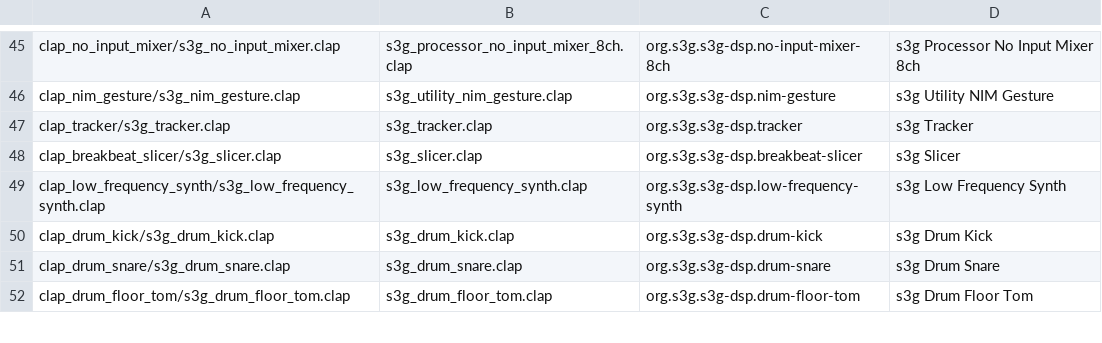
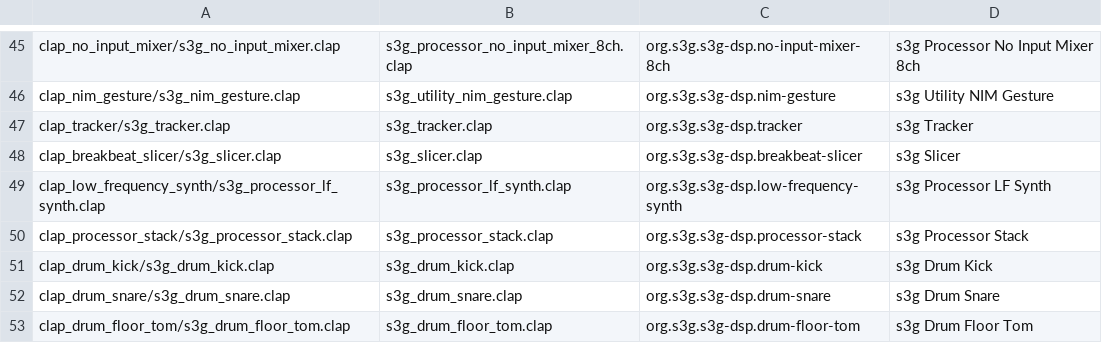
Before and after one commit to s3g/s3g-dsp, a TSV file: scripts/clap-bundles.tsv, drawn as a sheet; only a part is shown, gaps mark what is left out.

Commit message:
LF synth rev

```diff
--- a/scripts/clap-bundles.tsv
+++ b/scripts/clap-bundles.tsv
@@ -48,3 +48,4 @@ clap_tracker/s3g_tracker.clap	s3g_tracker.clap	org.s3g.s3g-dsp.tracker	s3g Track
 clap_breakbeat_slicer/s3g_slicer.clap	s3g_slicer.clap	org.s3g.s3g-dsp.breakbeat-slicer	s3g Slicer
-clap_low_frequency_synth/s3g_low_frequency_synth.clap	s3g_low_frequency_synth.clap	org.s3g.s3g-dsp.low-frequency-synth	s3g Low Frequency Synth
+clap_low_frequency_synth/s3g_processor_lf_synth.clap	s3g_processor_lf_synth.clap	org.s3g.s3g-dsp.low-frequency-synth	s3g Processor LF Synth
+clap_processor_stack/s3g_processor_stack.clap	s3g_processor_stack.clap	org.s3g.s3g-dsp.processor-stack	s3g Processor Stack
 clap_drum_kick/s3g_drum_kick.clap	s3g_drum_kick.clap	org.s3g.s3g-dsp.drum-kick	s3g Drum Kick
```
Also changed, not shown: scripts/clap-legacy-bundles.tsv, 33 other files.
